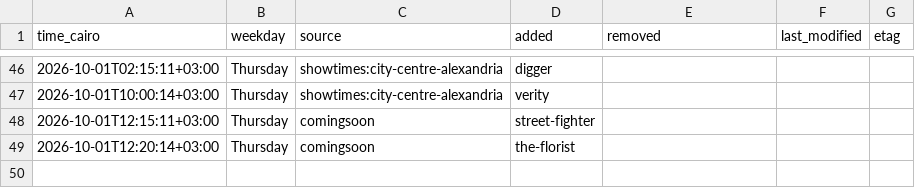
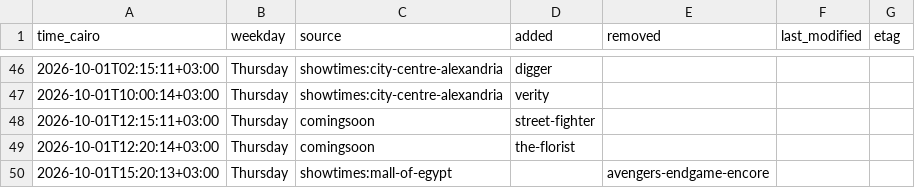
Before and after one commit to Hitari311/vox-watcher, a CSV file: vox_data/changes.csv, drawn as a sheet; only a part is shown, gaps mark what is left out; the diff names each change by its address in the sheet, - before the commit and + after, or states it on an @@ line.

```diff
--- a/vox_data/changes.csv
+++ b/vox_data/changes.csv
+row 50: 2026-10-01T15:20:13+03:00 | Thursday | showtimes:mall-of-egypt |  | avengers-endgame-encore
```
Also changed, not shown: 1 other file.
